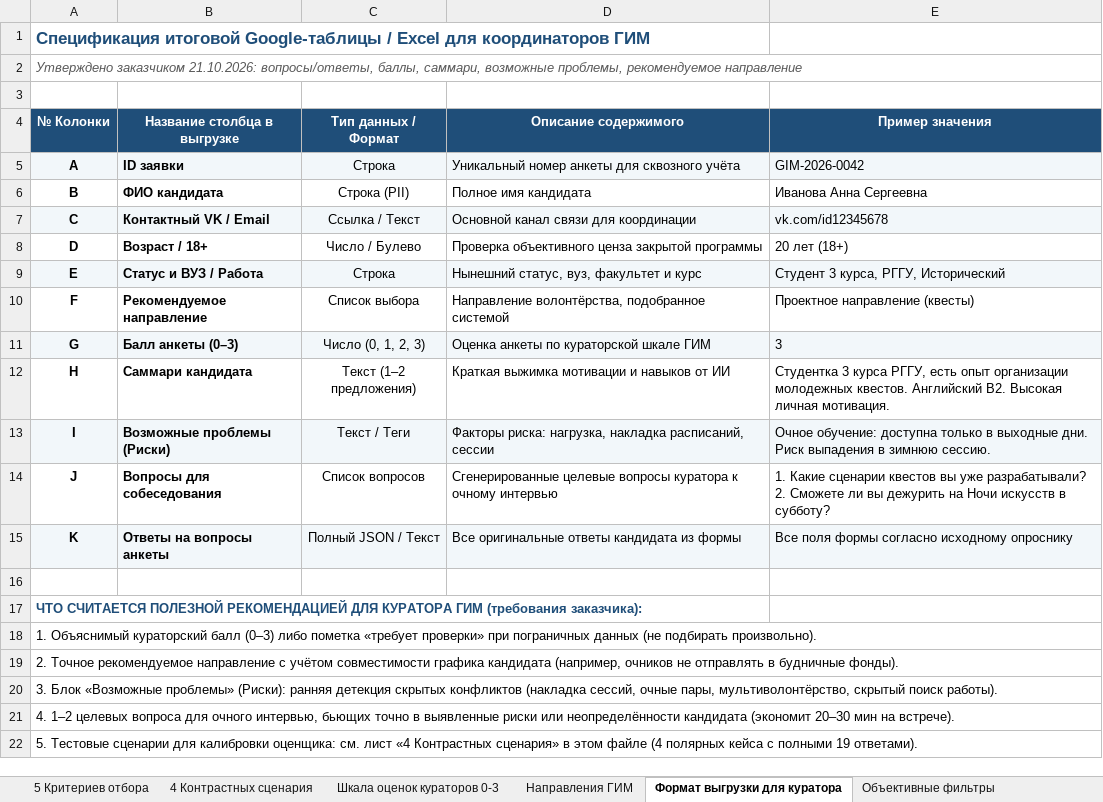
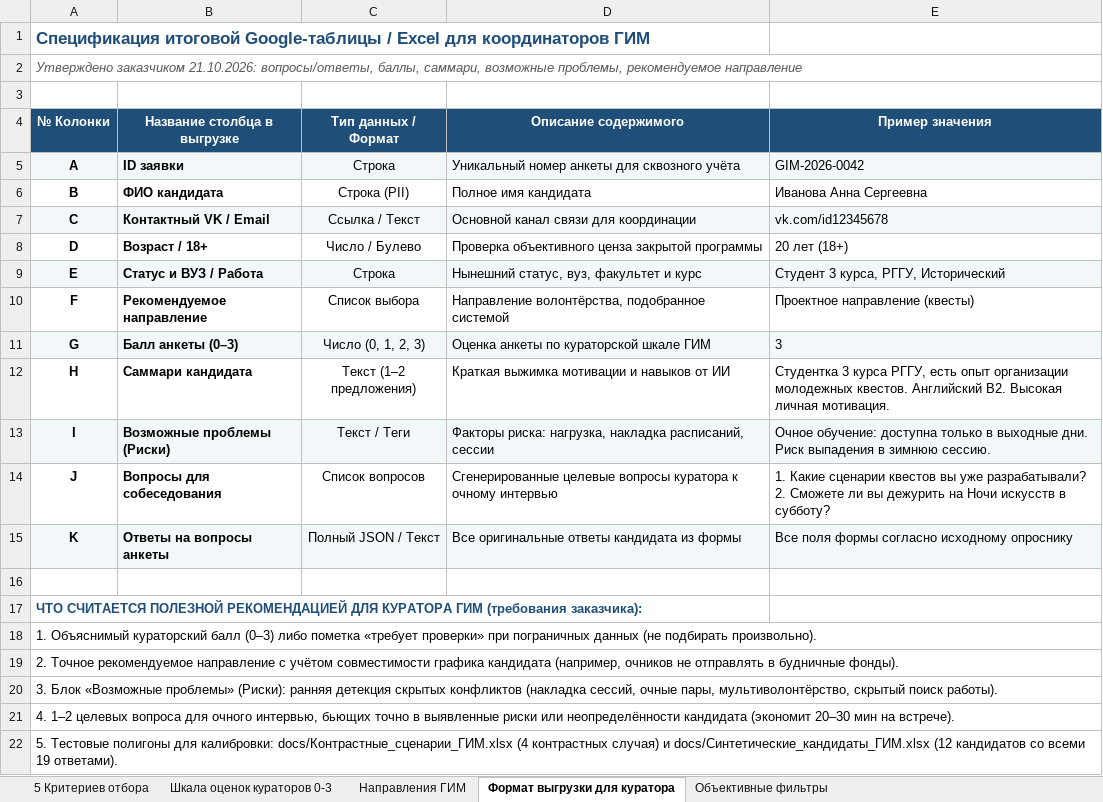
Before and after one commit to Ai-b0ss/code-with-purpose-2-2026, an Excel workbook: docs/Критерии_отбора_ГИМ.xlsx, sheet Формат выгрузки для куратора, drawn as a sheet; values as stored, in another font and other column widths than the file's, no borders; the diff names each change by its address in the sheet, - before the commit and + after, or states it on an @@ line.

```diff
--- a/docs/Критерии_отбора_ГИМ.xlsx (sheet Формат выгрузки для куратора)
+++ b/docs/Критерии_отбора_ГИМ.xlsx (sheet Формат выгрузки для куратора)
-sheet tab: 4 Контрастных сценария
-A22 (№ Колонки): 5. Тестовые сценарии для калибровки оценщика: см. лист «4 Контрастных сценария» в этом файле (4 полярных кейса с полными 19 ответами).
+A22 (№ Колонки): 5. Тестовые полигоны для калибровки: docs/Контрастные_сценарии_ГИМ.xlsx (4 контрастных случая) и docs/Синтетические_кандидаты_ГИМ.xlsx (12 кандидатов со всеми 19 ответами).
```
Also changed, not shown: sheet 5 Критериев отбора, 2 other files.
